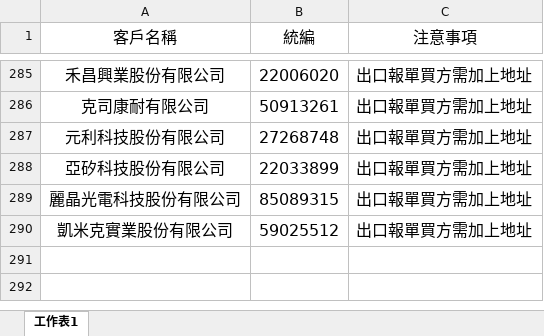
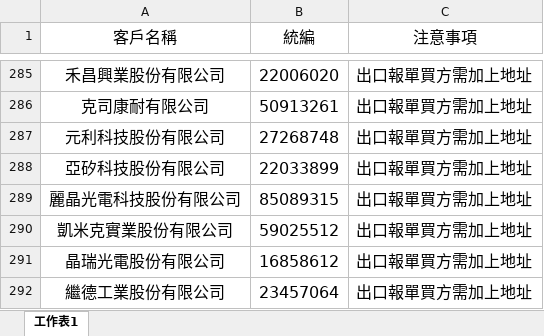
Before and after one commit to liyijung/Export-declaration, an Excel workbook: thingsToNote.xlsx, sheet 工作表1, drawn as a sheet; only a part is shown, gaps mark what is left out; values as stored, in another font and other column widths than the file's, no borders; conditional formats not drawn; the diff names each change by its address in the sheet, - before the commit and + after, or states it on an @@ line.

Commit message:
Add files via upload

```diff
--- a/thingsToNote.xlsx (sheet 工作表1)
+++ b/thingsToNote.xlsx (sheet 工作表1)
+row 291: 晶瑞光電股份有限公司 | 16858612 | 出口報單買方需加上地址
+row 292: 繼德工業股份有限公司 | 23457064 | 出口報單買方需加上地址
```
